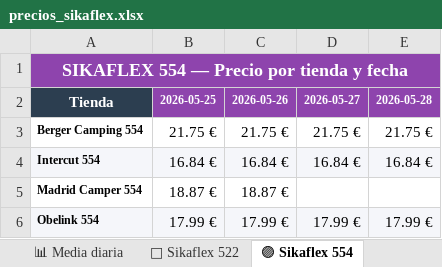
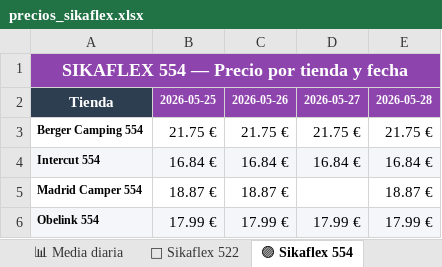
Before and after one commit to larri317/sikaflex-monitor, an Excel workbook: precios_sikaflex.xlsx, sheet 🟣 Sikaflex 554, drawn as a sheet; values as stored, in another font and other column widths than the file's, no borders; charts and pictures not drawn; the diff names each change by its address in the sheet, - before the commit and + after, or states it on an @@ line.

```diff
--- a/precios_sikaflex.xlsx (sheet 🟣 Sikaflex 554)
+++ b/precios_sikaflex.xlsx (sheet 🟣 Sikaflex 554)
-E5: (empty)
+E5: 18.87 €
```
Also changed, not shown: sheet 📋 Todos los precios, sheet 🏠 Resumen, sheet 📊 Media diaria, sheet 🔵 Sikaflex 522, 1 other file.
